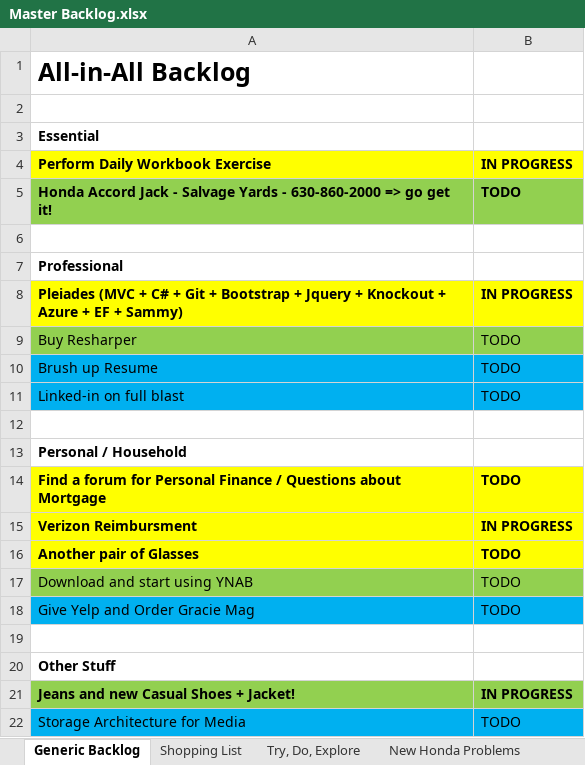
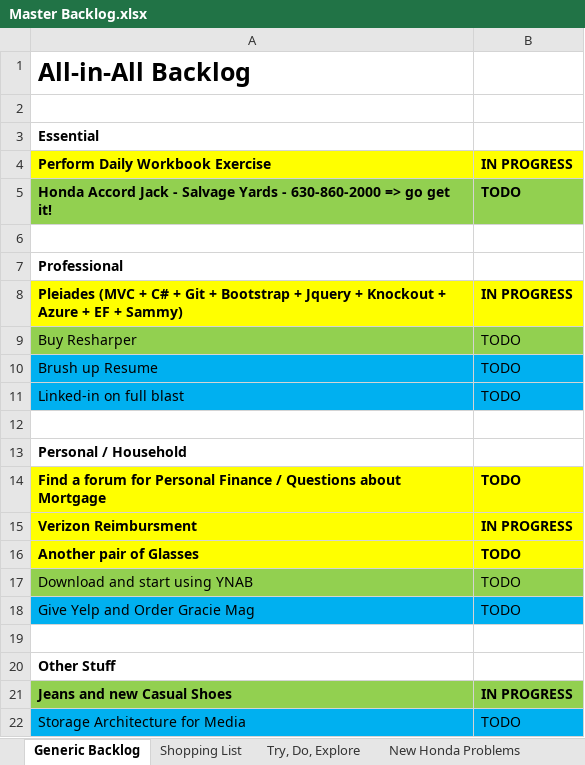
Before and after one commit to stackthatcode/Pleiades, an Excel workbook: Dev Notes/Personal/Master Backlog.xlsx, sheet Generic Backlog, drawn as a sheet; values as stored, in another font and other column widths than the file's, no borders; the diff names each change by its address in the sheet, - before the commit and + after, or states it on an @@ line.

```diff
--- a/Dev Notes/Personal/Master Backlog.xlsx (sheet Generic Backlog)
+++ b/Dev Notes/Personal/Master Backlog.xlsx (sheet Generic Backlog)
-A21: Jeans and new Casual Shoes + Jacket!
+A21: Jeans and new Casual Shoes
```
Also changed, not shown: 7 other files.
